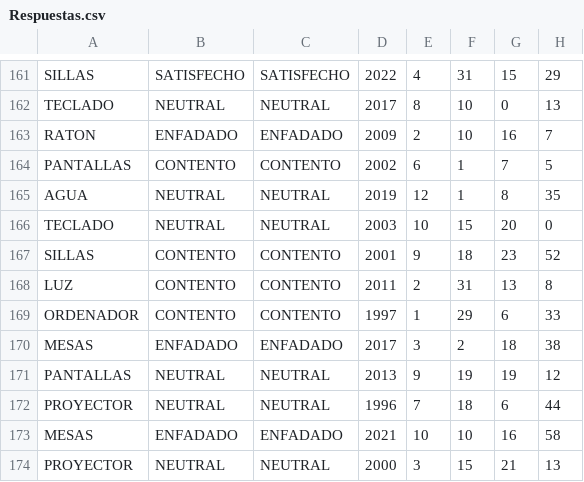
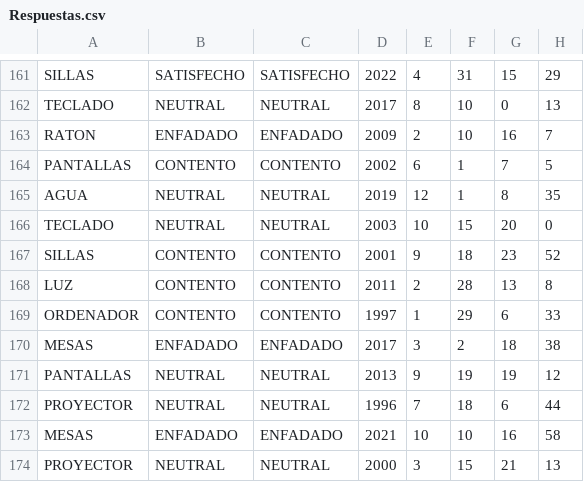
Before and after one commit to JoseluCross/EncuestasUBU, a CSV file: LibClases/datos/Respuestas.csv, drawn as a sheet; only a part is shown, gaps mark what is left out.

```diff
--- a/LibClases/datos/Respuestas.csv
+++ b/LibClases/datos/Respuestas.csv
@@ -167,3 +167,3 @@ TECLADO;NEUTRAL;NEUTRAL;2003;10;15;20;0
 SILLAS;CONTENTO;CONTENTO;2001;9;18;23;52
-LUZ;CONTENTO;CONTENTO;2011;2;31;13;8
+LUZ;CONTENTO;CONTENTO;2011;2;28;13;8
 ORDENADOR;CONTENTO;CONTENTO;1997;1;29;6;33
```
Also changed, not shown: 13 other files.
